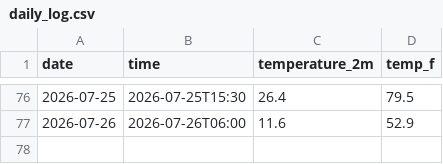
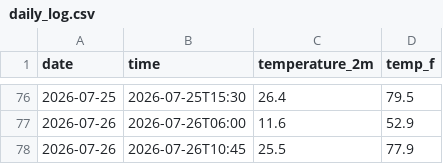
Before and after one commit to aaravraj-gif/Weather-Agent, a CSV file: daily_log.csv, drawn as a sheet; only a part is shown, gaps mark what is left out; the diff names each change by its address in the sheet, - before the commit and + after, or states it on an @@ line.

```diff
--- a/daily_log.csv
+++ b/daily_log.csv
+row 78: 2026-07-26 | 2026-07-26T10:45 | 25.5 | 77.9
```
Also changed, not shown: 2 other files.
